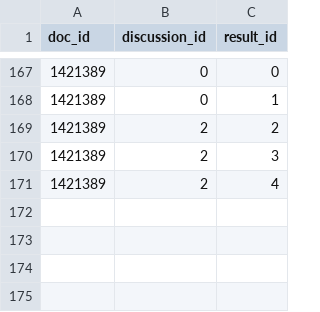
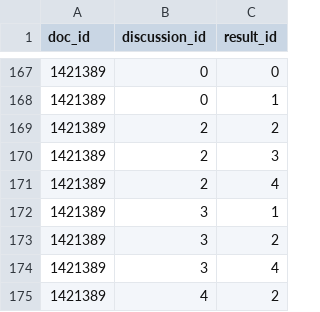
Before and after one commit to SimoneBarbaro/Neural-systems-project, a CSV file: dataset/pairs.csv, drawn as a sheet; only a part is shown, gaps mark what is left out; the diff names each change by its address in the sheet, - before the commit and + after, or states it on an @@ line.

```diff
--- a/dataset/pairs.csv
+++ b/dataset/pairs.csv
+row 172: 1421389 | 3 | 1
+row 173: 1421389 | 3 | 2
+row 174: 1421389 | 3 | 4
+row 175: 1421389 | 4 | 2
```
Also changed, not shown: 1 other file.
